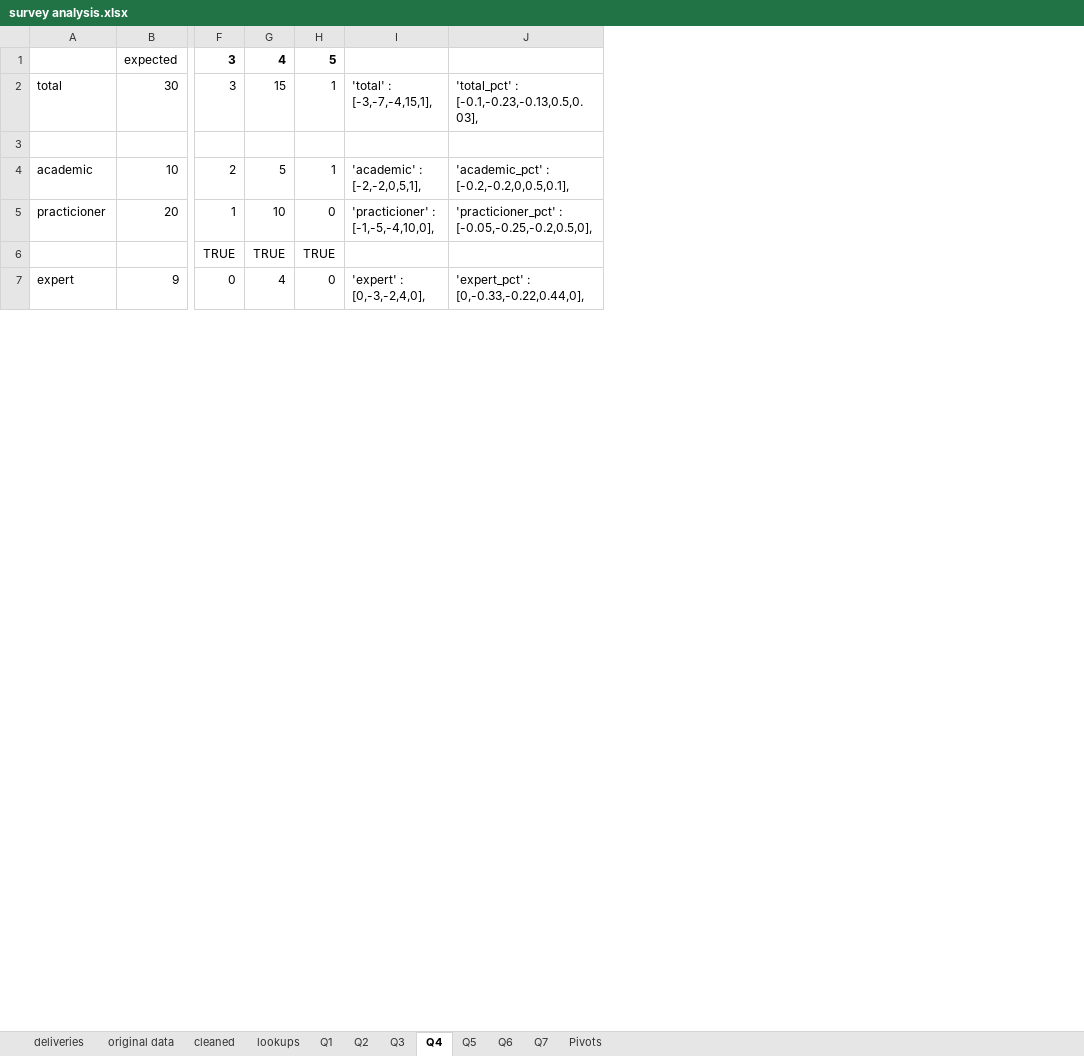
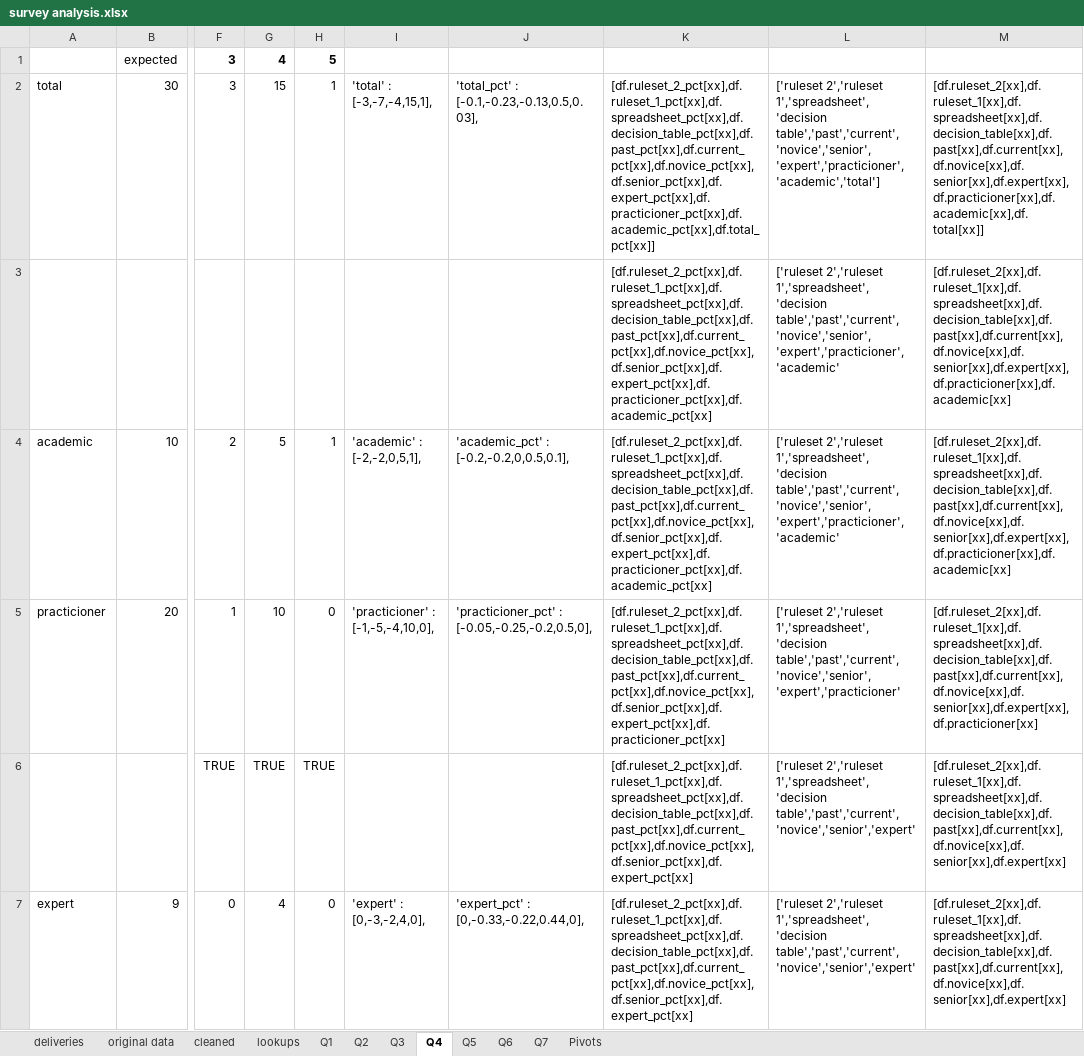
Before and after one commit to jewelEarthDeveloper/Thesis2021, an Excel workbook: survey analysis.xlsx, sheet Q4, drawn as a sheet; only a part is shown, gaps mark what is left out; values as stored, in another font and other column widths than the file's, no borders; rows hold the shown columns only; the diff covers the shown part only; the diff names each change by its address in the sheet, - before the commit and + after, or states it on an @@ line.

```diff
--- a/survey analysis.xlsx (sheet Q4)
+++ b/survey analysis.xlsx (sheet Q4)
+column K, rows 2-7: [df.ruleset_2_pct[xx],df.ruleset_1_pct[xx],df.spreadsheet_pct[xx],df.decision_table_pct[xx],df.past_pct[xx],df.current_pct[xx],df.novice_pct[xx],df.senior_pct[xx],df.expert_pct[xx],df.practicioner_pct[xx],df.academic_pct[xx],df.total_pct[xx]] | [df.ruleset_2_pct[xx],df.ruleset_1_pct[xx],df.spreadsheet_pct[xx],df.decision_table_pct[xx],df.past_pct[xx],df.current_pct[xx],df.novice_pct[xx],df.senior_pct[xx],df.expert_pct[xx],df.practicioner_pct[xx],df.academic_pct[xx] | [df.ruleset_2_pct[xx],df.ruleset_1_pct[xx],df.spreadsheet_pct[xx],df.decision_table_pct[xx],df.past_pct[xx],df.current_pct[xx],df.novice_pct[xx],df.senior_pct[xx],df.expert_pct[xx],df.practicioner_pct[xx],df.academic_pct[xx] | [df.ruleset_2_pct[xx],df.ruleset_1_pct[xx],df.spreadsheet_pct[xx],df.decision_table_pct[xx],df.past_pct[xx],df.current_pct[xx],df.novice_pct[xx],df.senior_pct[xx],df.expert_pct[xx],df.practicioner_pct[xx] | [df.ruleset_2_pct[xx],df.ruleset_1_pct[xx],df.spreadsheet_pct[xx],df.decision_table_pct[xx],df.past_pct[xx],df.current_pct[xx],df.novice_pct[xx],df.senior_pct[xx],df.expert_pct[xx] | [df.ruleset_2_pct[xx],df.ruleset_1_pct[xx],df.spreadsheet_pct[xx],df.decision_table_pct[xx],df.past_pct[xx],df.current_pct[xx],df.novice_pct[xx],df.senior_pct[xx],df.expert_pct[xx]
+column L, rows 2-7: ['ruleset 2','ruleset 1','spreadsheet','decision table','past','current','novice','senior','expert','practicioner','academic','total'] | ['ruleset 2','ruleset 1','spreadsheet','decision table','past','current','novice','senior','expert','practicioner','academic' | ['ruleset 2','ruleset 1','spreadsheet','decision table','past','current','novice','senior','expert','practicioner','academic' | ['ruleset 2','ruleset 1','spreadsheet','decision table','past','current','novice','senior','expert','practicioner' | ['ruleset 2','ruleset 1','spreadsheet','decision table','past','current','novice','senior','expert' | ['ruleset 2','ruleset 1','spreadsheet','decision table','past','current','novice','senior','expert'
+column M, rows 2-7: [df.ruleset_2[xx],df.ruleset_1[xx],df.spreadsheet[xx],df.decision_table[xx],df.past[xx],df.current[xx],df.novice[xx],df.senior[xx],df.expert[xx],df.practicioner[xx],df.academic[xx],df.total[xx]] | [df.ruleset_2[xx],df.ruleset_1[xx],df.spreadsheet[xx],df.decision_table[xx],df.past[xx],df.current[xx],df.novice[xx],df.senior[xx],df.expert[xx],df.practicioner[xx],df.academic[xx] | [df.ruleset_2[xx],df.ruleset_1[xx],df.spreadsheet[xx],df.decision_table[xx],df.past[xx],df.current[xx],df.novice[xx],df.senior[xx],df.expert[xx],df.practicioner[xx],df.academic[xx] | [df.ruleset_2[xx],df.ruleset_1[xx],df.spreadsheet[xx],df.decision_table[xx],df.past[xx],df.current[xx],df.novice[xx],df.senior[xx],df.expert[xx],df.practicioner[xx] | [df.ruleset_2[xx],df.ruleset_1[xx],df.spreadsheet[xx],df.decision_table[xx],df.past[xx],df.current[xx],df.novice[xx],df.senior[xx],df.expert[xx] | [df.ruleset_2[xx],df.ruleset_1[xx],df.spreadsheet[xx],df.decision_table[xx],df.past[xx],df.current[xx],df.novice[xx],df.senior[xx],df.expert[xx]
-row 3: (empty)
+row 3:  |  |  |  |  |  |  | [df.ruleset_2_pct[xx],df.ruleset_1_pct[xx],df.spreadsheet_pct[xx],df.decision_table_pct[xx],df.past_pct[xx],df.current_pct[xx],df.novice_pct[xx],df.senior_pct[xx],df.expert_pct[xx],df.practicioner_pct[xx],df.academic_pct[xx] | ['ruleset 2','ruleset 1','spreadsheet','decision table','past','current','novice','senior','expert','practicioner','academic' | [df.ruleset_2[xx],df.ruleset_1[xx],df.spreadsheet[xx],df.decision_table[xx],df.past[xx],df.current[xx],df.novice[xx],df.senior[xx],df.expert[xx],df.practicioner[xx],df.academic[xx]
```
Also changed, not shown: 6 edited cells elsewhere in this sheet, sheet Q7, sheet Q6, sheet Q5, sheet Q2, sheet Q3, formulas that keep their value, 8 other files.
